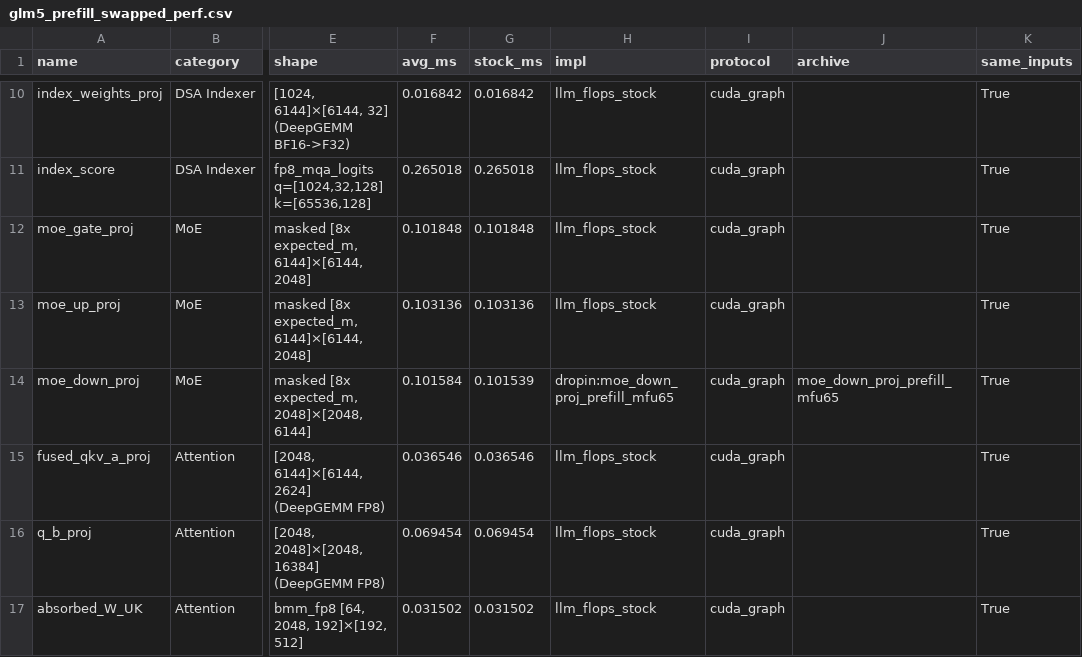
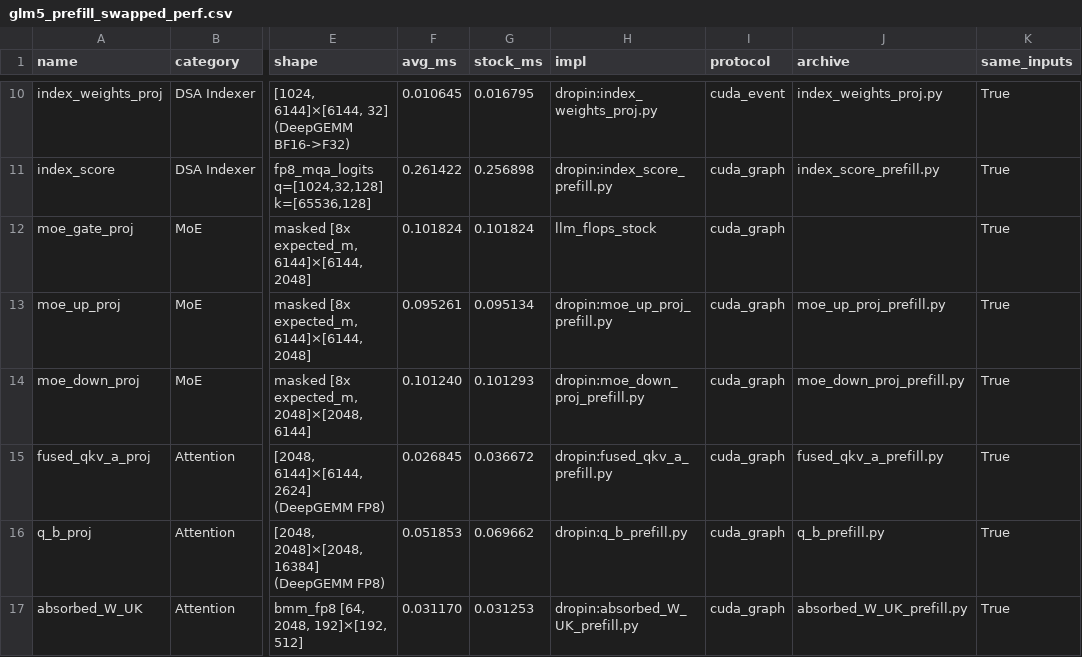
Before and after one commit to qhy991/kernel-harness, a CSV file: archive/0720-Best-GLM-52/llm_flops_style/results/glm5_prefill_swapped_perf.csv, drawn as a sheet; only a part is shown, gaps mark what is left out; the diff covers the shown part only; the diff names each change by its address in the sheet, - before the commit and + after, or states it on an @@ line.

```diff
--- a/archive/0720-Best-GLM-52/llm_flops_style/results/glm5_prefill_swapped_perf.csv
+++ b/archive/0720-Best-GLM-52/llm_flops_style/results/glm5_prefill_swapped_perf.csv
-F10 (avg_ms): 0.016842
+F10 (avg_ms): 0.010645
-G10 (stock_ms): 0.016842
+G10 (stock_ms): 0.016795
-H10 (impl): llm_flops_stock
+H10 (impl): dropin:index_weights_proj.py
-I10 (protocol): cuda_graph
+I10 (protocol): cuda_event
-J10 (archive): (empty)
+J10 (archive): index_weights_proj.py
-F11 (avg_ms): 0.265018
+F11 (avg_ms): 0.261422
-G11 (stock_ms): 0.265018
+G11 (stock_ms): 0.256898
-H11 (impl): llm_flops_stock
+H11 (impl): dropin:index_score_prefill.py
-J11 (archive): (empty)
+J11 (archive): index_score_prefill.py
-F12 (avg_ms): 0.101848
+F12 (avg_ms): 0.101824
-G12 (stock_ms): 0.101848
+G12 (stock_ms): 0.101824
-F13 (avg_ms): 0.103136
+F13 (avg_ms): 0.095261
-G13 (stock_ms): 0.103136
+G13 (stock_ms): 0.095134
-H13 (impl): llm_flops_stock
+H13 (impl): dropin:moe_up_proj_prefill.py
-J13 (archive): (empty)
+J13 (archive): moe_up_proj_prefill.py
-F14 (avg_ms): 0.101584
+F14 (avg_ms): 0.101240
-G14 (stock_ms): 0.101539
+G14 (stock_ms): 0.101293
-H14 (impl): dropin:moe_down_proj_prefill_mfu65
+H14 (impl): dropin:moe_down_proj_prefill.py
-J14 (archive): moe_down_proj_prefill_mfu65
+J14 (archive): moe_down_proj_prefill.py
-F15 (avg_ms): 0.036546
+F15 (avg_ms): 0.026845
-G15 (stock_ms): 0.036546
+G15 (stock_ms): 0.036672
-H15 (impl): llm_flops_stock
+H15 (impl): dropin:fused_qkv_a_prefill.py
-J15 (archive): (empty)
+J15 (archive): fused_qkv_a_prefill.py
-F16 (avg_ms): 0.069454
+F16 (avg_ms): 0.051853
-G16 (stock_ms): 0.069454
+G16 (stock_ms): 0.069662
-H16 (impl): llm_flops_stock
+H16 (impl): dropin:q_b_prefill.py
-J16 (archive): (empty)
+J16 (archive): q_b_prefill.py
-F17 (avg_ms): 0.031502
+F17 (avg_ms): 0.031170
-G17 (stock_ms): 0.031502
+G17 (stock_ms): 0.031253
-H17 (impl): llm_flops_stock
+H17 (impl): dropin:absorbed_W_UK_prefill.py
-J17 (archive): (empty)
+J17 (archive): absorbed_W_UK_prefill.py
```
Also changed, not shown: 122 edited cells elsewhere in this file, 5 other files.
